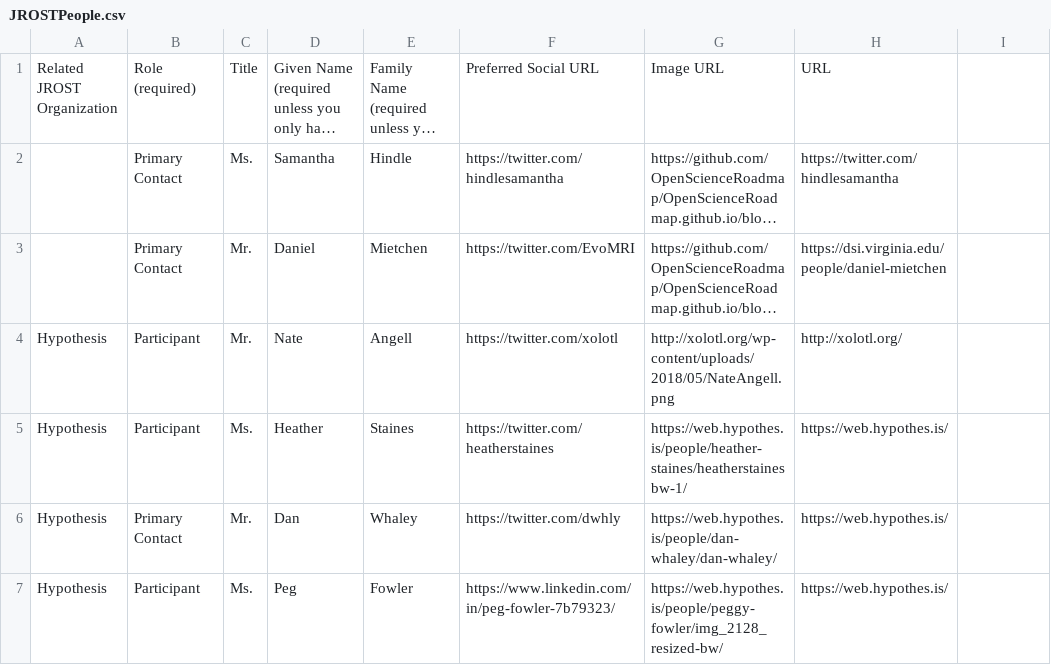
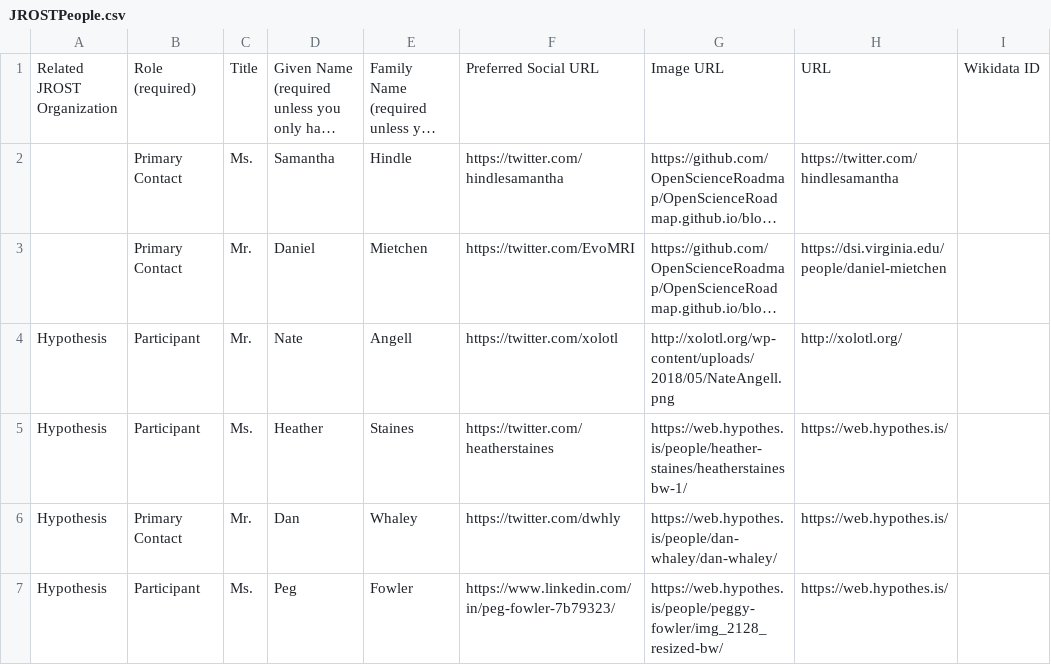
Before and after one commit to OpenScienceRoadmap/jrost, a CSV file: participants/JROSTPeople.csv, drawn as a sheet; only a part is shown; long unchanged cells end in …; the diff names each change by its address in the sheet, - before the commit and + after, or states it on an @@ line.

Commit message:
adding Wikidata IDs for people

```diff
--- a/participants/JROSTPeople.csv
+++ b/participants/JROSTPeople.csv
-I1: (empty)
+I1: Wikidata ID
```
